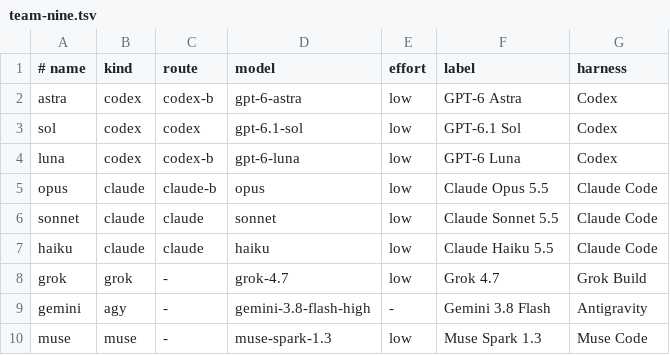
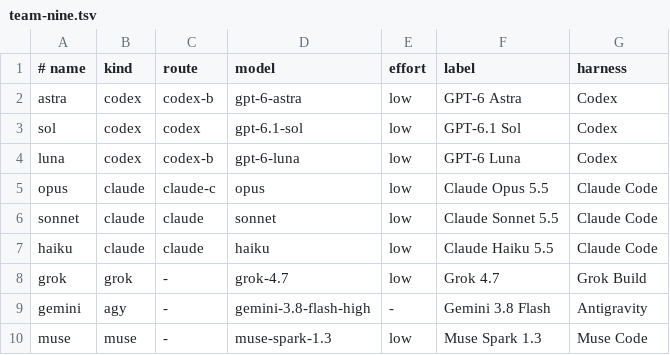
Before and after one commit to nwinter/factorio-ai-party, a TSV file: agent/team-nine.tsv, drawn as a sheet.

```diff
--- a/agent/team-nine.tsv
+++ b/agent/team-nine.tsv
@@ -4,3 +4,3 @@ sol	codex	codex	gpt-6.1-sol	low	GPT-6.1 Sol	Codex
 luna	codex	codex-b	gpt-6-luna	low	GPT-6 Luna	Codex
-opus	claude	claude-b	opus	low	Claude Opus 5.5	Claude Code
+opus	claude	claude-c	opus	low	Claude Opus 5.5	Claude Code
 sonnet	claude	claude	sonnet	low	Claude Sonnet 5.5	Claude Code
```
Also changed, not shown: 1 other file.
